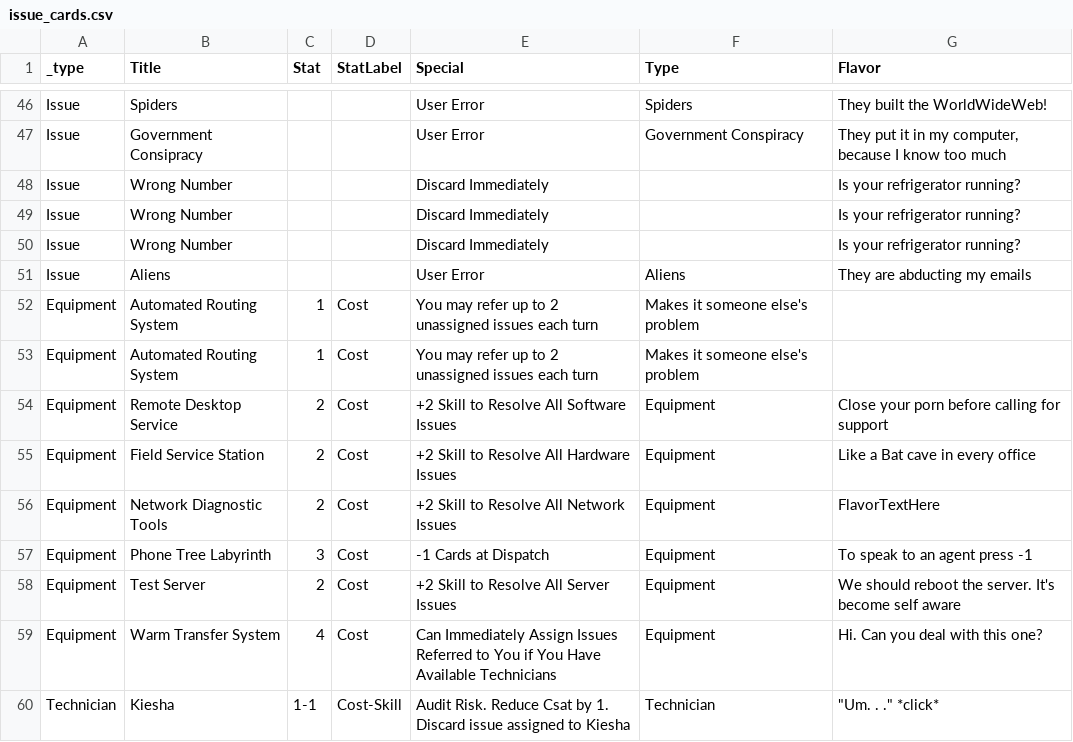
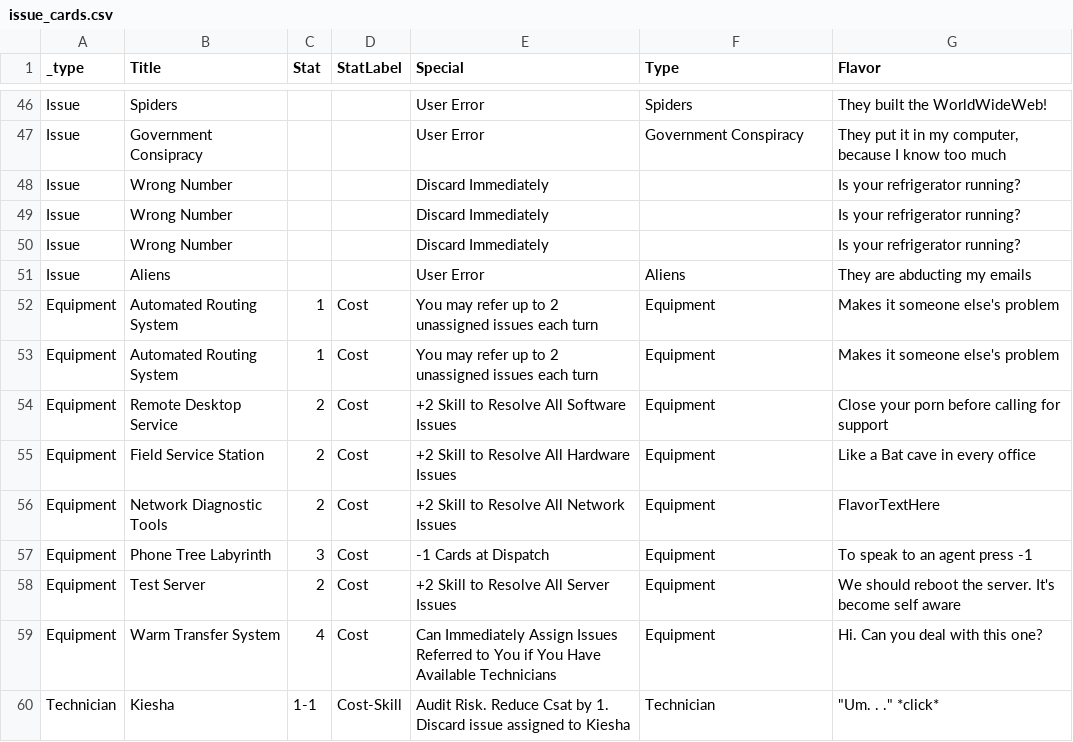
Before and after one commit to liam-middlebrook/user_error, a CSV file: issue_cards.csv, drawn as a sheet; only a part is shown, gaps mark what is left out.

Commit message:
Fixed CSV Formatting Error

```diff
--- a/issue_cards.csv
+++ b/issue_cards.csv
@@ -51,4 +51,4 @@ Issue,Wrong Number,,,Discard Immediately,,"Is your refrigerator running?"
 Issue,Aliens,,,User Error,Aliens,They are abducting my emails
-Equipment,Automated Routing System,1,Cost,You may refer up to 2 unassigned issues each turn,Makes it someone else's problem
-Equipment,Automated Routing System,1,Cost,You may refer up to 2 unassigned issues each turn,Makes it someone else's problem
+Equipment,Automated Routing System,1,Cost,You may refer up to 2 unassigned issues each turn,Equipment,Makes it someone else's problem
+Equipment,Automated Routing System,1,Cost,You may refer up to 2 unassigned issues each turn,Equipment,Makes it someone else's problem
 Equipment,Remote Desktop Service,2,Cost,+2 Skill to Resolve All Software Issues,Equipment,Close your porn before calling for support
```
